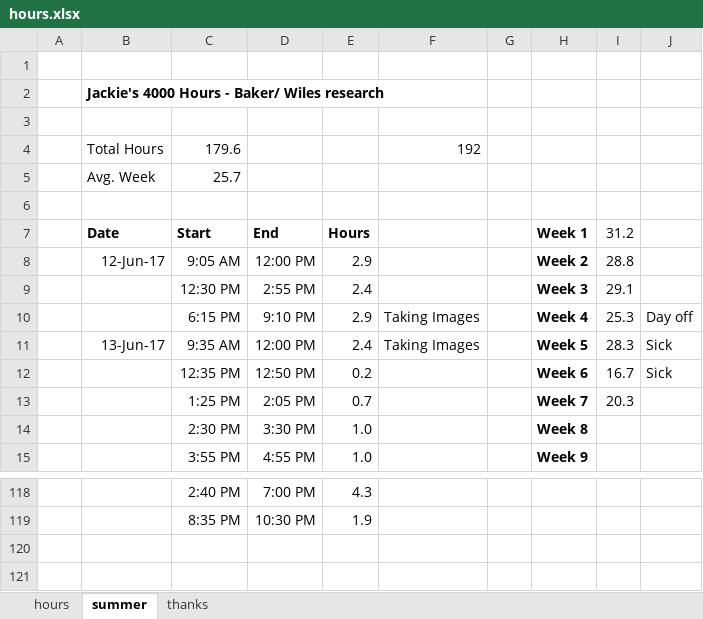
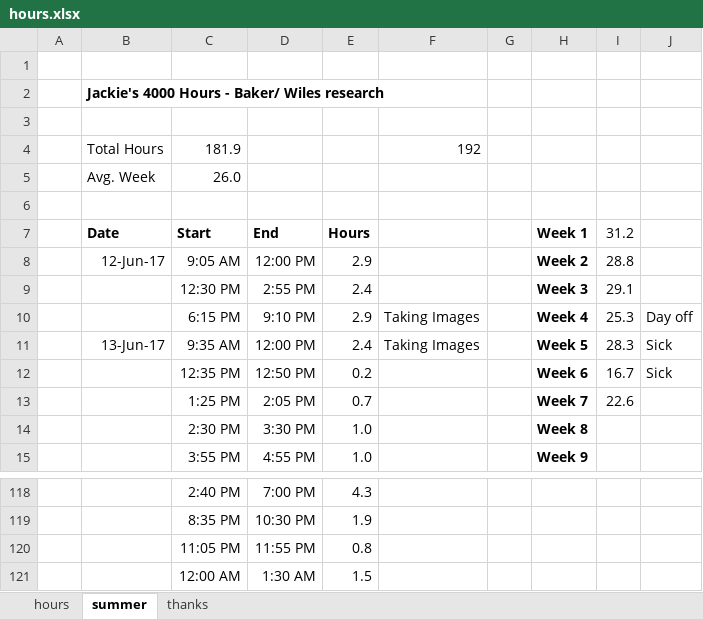
Before and after one commit to jLoven/hardness_test_area_detection, an Excel workbook: hours.xlsx, sheet summer, drawn as a sheet; only a part is shown, gaps mark what is left out; values as stored, in another font and other column widths than the file's, no borders; charts and pictures not drawn; the diff names each change by its address in the sheet, - before the commit and + after, or states it on an @@ line.

Commit message:
data, hours

```diff
--- a/hours.xlsx (sheet summer)
+++ b/hours.xlsx (sheet summer)
-C4: 179.6
+C4: 181.9
-C5: 25.7
+C5: 26.0
-I13: 20.3
+I13: 22.6
+row 120:  |  | 11:05 PM | 11:55 PM | 0.8
+row 121:  |  | 12:00 AM | 1:30 AM | 1.5
```
Also changed, not shown: charts or pictures, data/data_error_analysis.xlsx, 2 other files.
